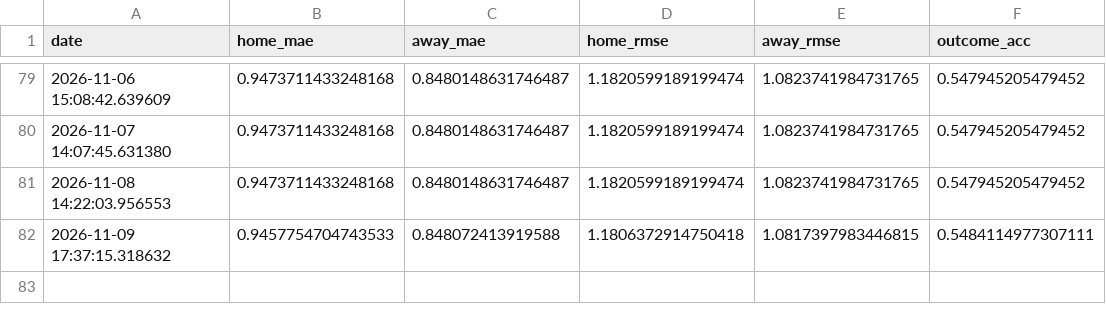
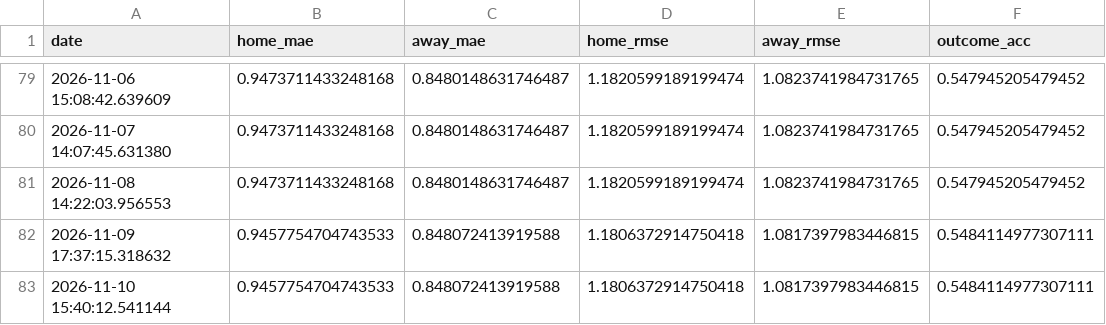
Before and after one commit to gmalbert/portugal-soccer, a CSV file: data_files/poisson_metrics_history.csv, drawn as a sheet; only a part is shown, gaps mark what is left out.

```diff
--- a/data_files/poisson_metrics_history.csv
+++ b/data_files/poisson_metrics_history.csv
@@ -82 +82,2 @@ date,home_mae,away_mae,home_rmse,away_rmse,outcome_acc
 2026-11-09 17:37:15.318632,0.9457754704743533,0.848072413919588,1.1806372914750418,1.0817397983446815,0.5484114977307111
+2026-11-10 15:40:12.541144,0.9457754704743533,0.848072413919588,1.1806372914750418,1.0817397983446815,0.5484114977307111
```
Also changed, not shown: data_files/upcoming_predictions.csv, 13 other files.
